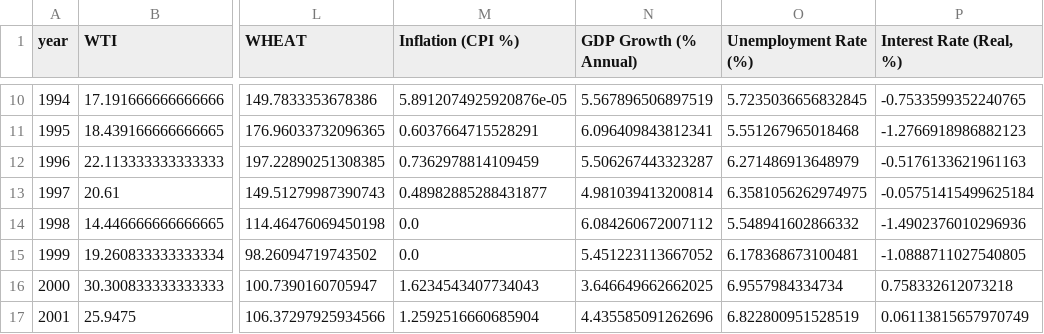
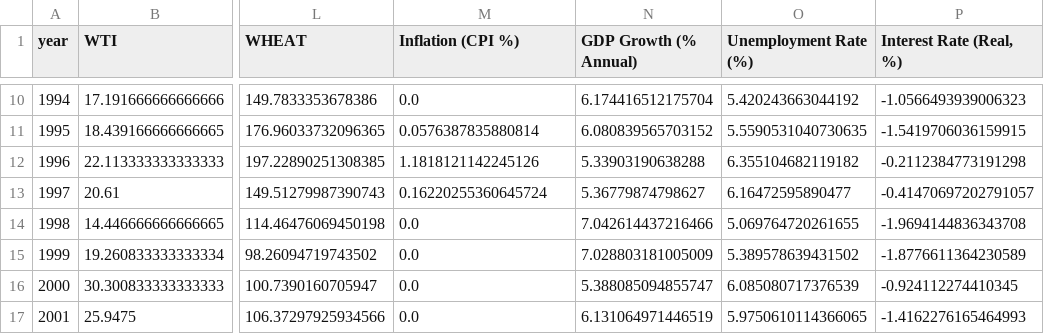
Before and after one commit to Saumya-Mishra-536/Economic-Shock-Impact-Analyzer, a CSV file: data/merged_data.csv, drawn as a sheet; only a part is shown, gaps mark what is left out; the diff covers the shown part only; the diff names each change by its address in the sheet, - before the commit and + after, or states it on an @@ line.

```diff
--- a/data/merged_data.csv
+++ b/data/merged_data.csv
-M10 (Inflation (CPI %)): 5.8912074925920876e-05
+M10 (Inflation (CPI %)): 0.0
-N10 (GDP Growth (% Annual)): 5.567896506897519
+N10 (GDP Growth (% Annual)): 6.174416512175704
-O10 (Unemployment Rate (%)): 5.7235036656832845
+O10 (Unemployment Rate (%)): 5.420243663044192
-P10 (Interest Rate (Real, %)): -0.7533599352240765
+P10 (Interest Rate (Real, %)): -1.0566493939006323
-M11 (Inflation (CPI %)): 0.6037664715528291
+M11 (Inflation (CPI %)): 0.0576387835880814
-N11 (GDP Growth (% Annual)): 6.096409843812341
+N11 (GDP Growth (% Annual)): 6.080839565703152
-O11 (Unemployment Rate (%)): 5.551267965018468
+O11 (Unemployment Rate (%)): 5.5590531040730635
-P11 (Interest Rate (Real, %)): -1.2766918986882123
+P11 (Interest Rate (Real, %)): -1.5419706036159915
-M12 (Inflation (CPI %)): 0.7362978814109459
+M12 (Inflation (CPI %)): 1.1818121142245126
-N12 (GDP Growth (% Annual)): 5.506267443323287
+N12 (GDP Growth (% Annual)): 5.33903190638288
-O12 (Unemployment Rate (%)): 6.271486913648979
+O12 (Unemployment Rate (%)): 6.355104682119182
-P12 (Interest Rate (Real, %)): -0.5176133621961163
+P12 (Interest Rate (Real, %)): -0.2112384773191298
-M13 (Inflation (CPI %)): 0.48982885288431877
+M13 (Inflation (CPI %)): 0.16220255360645724
-N13 (GDP Growth (% Annual)): 4.981039413200814
+N13 (GDP Growth (% Annual)): 5.36779874798627
-O13 (Unemployment Rate (%)): 6.3581056262974975
+O13 (Unemployment Rate (%)): 6.16472595890477
-P13 (Interest Rate (Real, %)): -0.05751415499625184
+P13 (Interest Rate (Real, %)): -0.41470697202791057
-N14 (GDP Growth (% Annual)): 6.084260672007112
+N14 (GDP Growth (% Annual)): 7.042614437216466
-O14 (Unemployment Rate (%)): 5.548941602866332
+O14 (Unemployment Rate (%)): 5.069764720261655
-P14 (Interest Rate (Real, %)): -1.4902376010296936
+P14 (Interest Rate (Real, %)): -1.9694144836343708
-N15 (GDP Growth (% Annual)): 5.451223113667052
+N15 (GDP Growth (% Annual)): 7.028803181005009
-O15 (Unemployment Rate (%)): 6.178368673100481
+O15 (Unemployment Rate (%)): 5.389578639431502
-P15 (Interest Rate (Real, %)): -1.0888711027540805
+P15 (Interest Rate (Real, %)): -1.8776611364230589
-M16 (Inflation (CPI %)): 1.6234543407734043
+M16 (Inflation (CPI %)): 0.0
-N16 (GDP Growth (% Annual)): 3.646649662662025
+N16 (GDP Growth (% Annual)): 5.388085094855747
-O16 (Unemployment Rate (%)): 6.9557984334734
+O16 (Unemployment Rate (%)): 6.085080717376539
-P16 (Interest Rate (Real, %)): 0.758332612073218
+P16 (Interest Rate (Real, %)): -0.924112274410345
-M17 (Inflation (CPI %)): 1.2592516660685904
+M17 (Inflation (CPI %)): 0.0
-N17 (GDP Growth (% Annual)): 4.435585091262696
+N17 (GDP Growth (% Annual)): 6.131064971446519
-O17 (Unemployment Rate (%)): 6.822800951528519
+O17 (Unemployment Rate (%)): 5.9750610114366065
-P17 (Interest Rate (Real, %)): 0.06113815657970749
+P17 (Interest Rate (Real, %)): -1.4162276165464993
```
Also changed, not shown: 119 edited cells elsewhere in this file, 3 other files.
